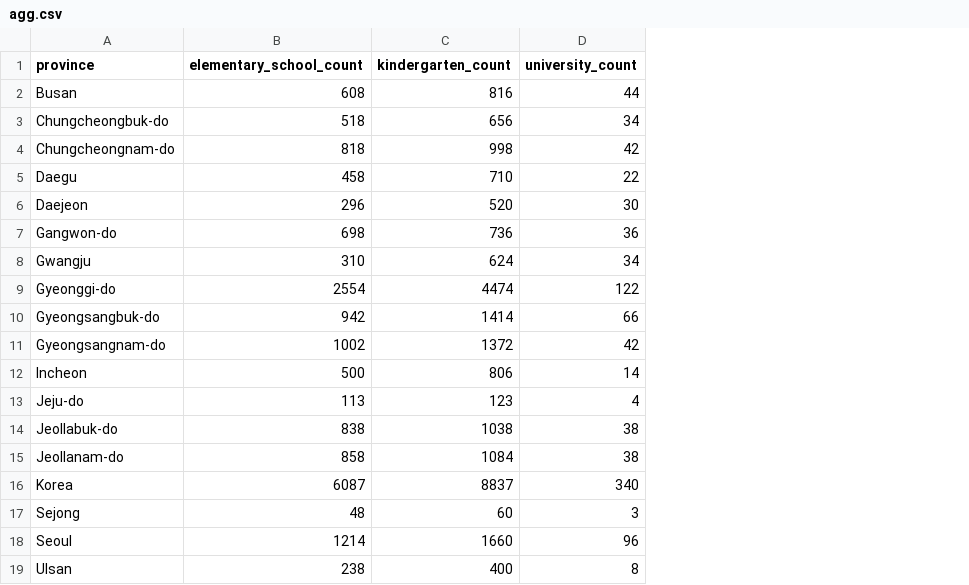
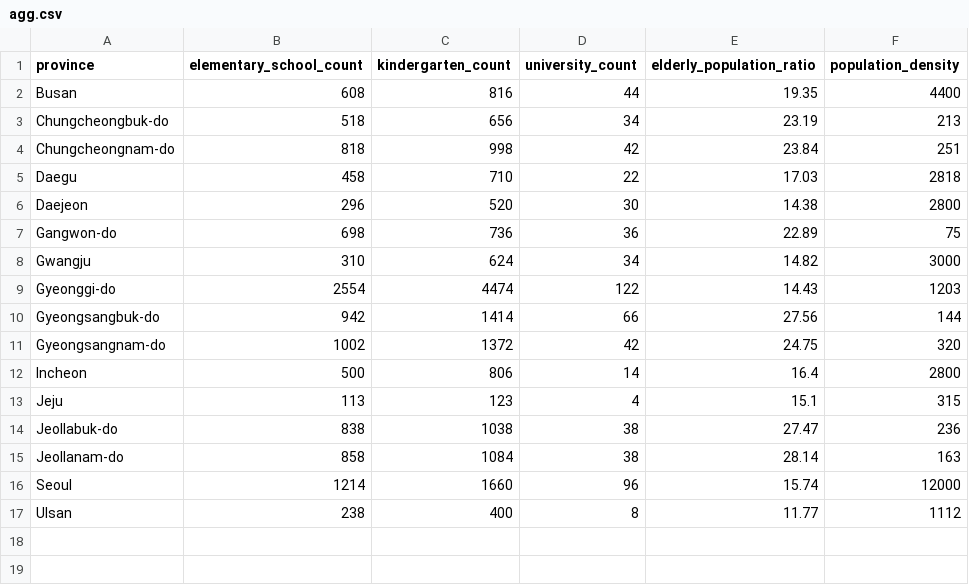
Before and after one commit to com-480-data-visualization/com-480-project-soleckbis, a CSV file: data/agg.csv, drawn as a sheet; removed rows and columns are numbered as before the commit, all else as after; the diff names each change by its address in the sheet, - before the commit and + after, or states it on an @@ line.

```diff
--- a/data/agg.csv
+++ b/data/agg.csv
+column E (elderly_population_ratio), rows 2-17: 19.35 | 23.19 | 23.84 | 17.03 | 14.38 | 22.89 | 14.82 | 14.43 | 27.56 | 24.75 | 16.4 | 15.1 | 27.47 | 28.14 | 15.74 | 11.77
+column F (population_density), rows 2-17: 4400 | 213 | 251 | 2818 | 2800 | 75 | 3000 | 1203 | 144 | 320 | 2800 | 315 | 236 | 163 | 12000 | 1112
-A13 (province): Jeju-do
+A13 (province): Jeju
-row 16: Korea | 6087 | 8837 | 340
-row 17: Sejong | 48 | 60 | 3
```
Also changed, not shown: 3 other files.
